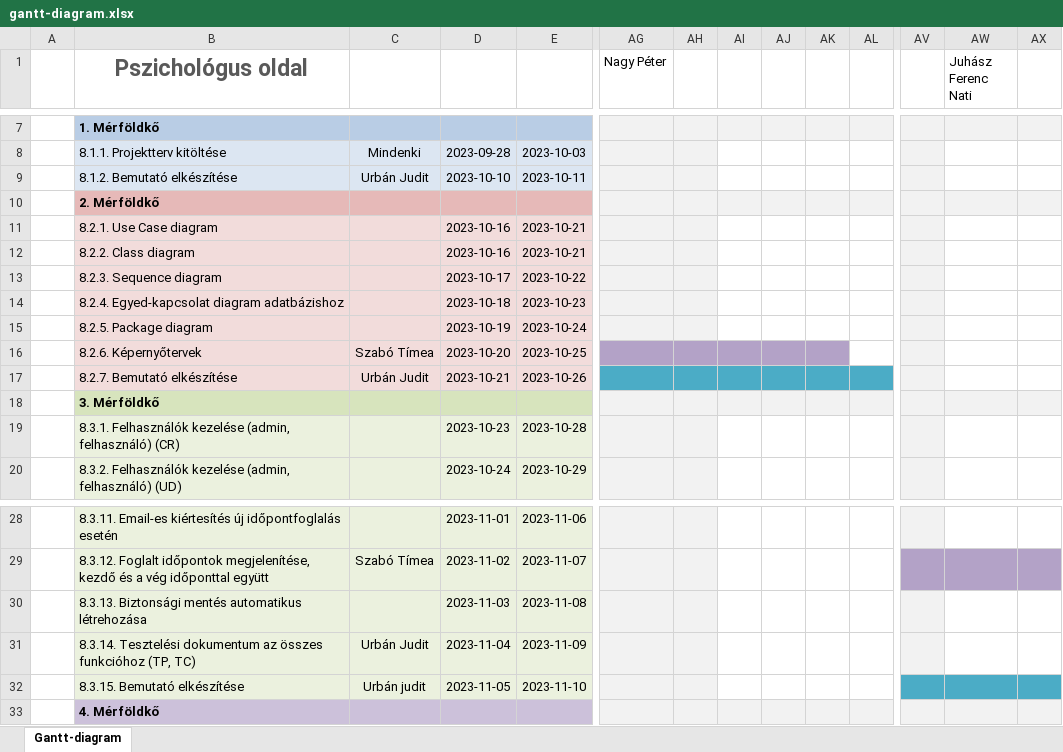
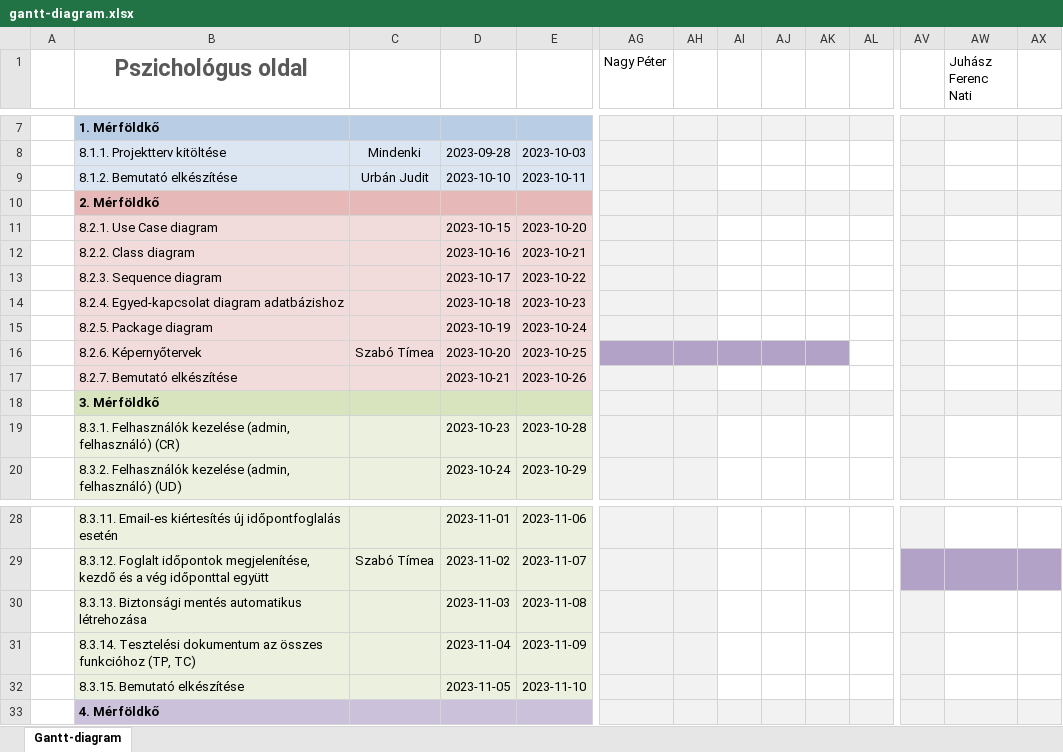
Before and after one commit to timeaszabo1217/rendszerfejl1, an Excel workbook: gantt-diagram.xlsx, sheet Gantt-diagram, drawn as a sheet; only a part is shown, gaps mark what is left out; values as stored, in another font and other column widths than the file's, no borders; conditional formats not drawn; the diff covers the shown part only; the diff names each change by its address in the sheet, - before the commit and + after, or states it on an @@ line.

Commit message:
Gantt-diagram-egyben

```diff
--- a/gantt-diagram.xlsx (sheet Gantt-diagram)
+++ b/gantt-diagram.xlsx (sheet Gantt-diagram)
-D11: 2023-10-16
+D11: 2023-10-15
-E11: 2023-10-21
+E11: 2023-10-20
-C17: Urbán Judit
+C17: (empty)
-AG17:AH17 fill: #4BACC6
+AG17:AH17 fill: #F2F2F2
-AI17:AL17 fill: #4BACC6
+AI17:AL17 fill: none
-C31: Urbán Judit
+C31: (empty)
-C32: Urbán judit
+C32: (empty)
-AV32 fill: #4BACC6
+AV32 fill: #F2F2F2
-AW32:AX32 fill: #4BACC6
+AW32:AX32 fill: none
```
Also changed, not shown: cell formats elsewhere in this sheet.
